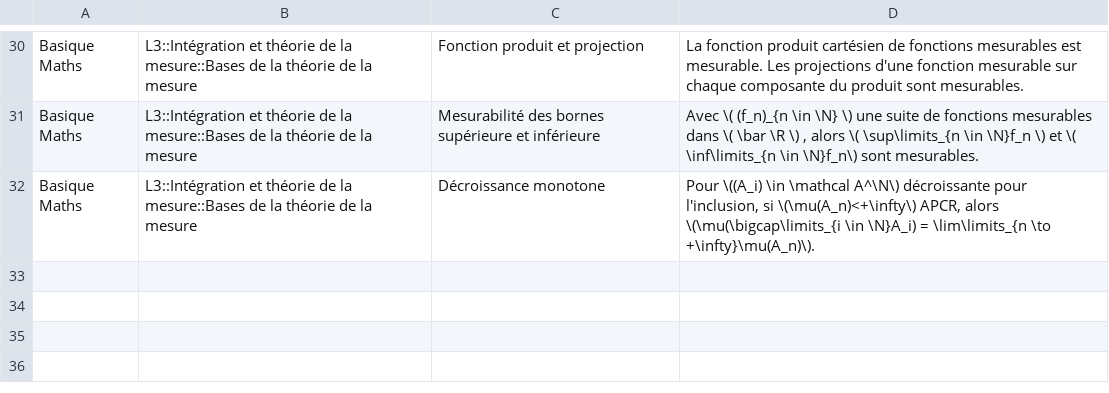
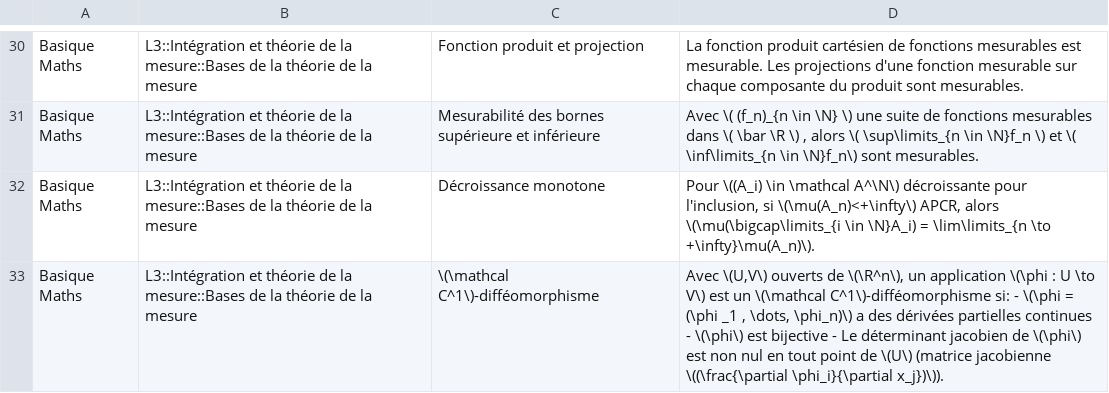
Before and after one commit to Redclem/Anki-Union, a CSV file: L3/Intégration et théorie de la mesure/Bases de la théorie de la mesure.csv, drawn as a sheet; only a part is shown, gaps mark what is left out.

```diff
--- a/L3/Intégration et théorie de la mesure/Bases de la théorie de la mesure.csv
+++ b/L3/Intégration et théorie de la mesure/Bases de la théorie de la mesure.csv
@@ -32 +32,2 @@ Basique Maths	L3::Intégration et théorie de la mesure::Bases de la théorie de
 Basique Maths	L3::Intégration et théorie de la mesure::Bases de la théorie de la mesure	Décroissance monotone	Pour \((A_i) \in \mathcal A^\N\) décroissante pour l'inclusion, si \(\mu(A_n)<+\infty\) APCR, alors \(\mu(\bigcap\limits_{i \in \N}A_i) = \lim\limits_{n \to +\infty}\mu(A_n)\).
+Basique Maths	L3::Intégration et théorie de la mesure::Bases de la théorie de la mesure	\(\mathcal C^1\)-difféomorphisme	Avec \(U,V\) ouverts de \(\R^n\), un application \(\phi : U \to V\) est un \(\mathcal C^1\)-difféomorphisme si: - \(\phi = (\phi _1 , \dots, \phi_n)\) a des dérivées partielles continues - \(\phi\) est bijective - Le déterminant jacobien de \(\phi\) est non nul en tout point de \(U\) (matrice jacobienne \((\frac{\partial \phi_i}{\partial x_j})\)).
```
Also changed, not shown: L3/Intégration et théorie de la mesure.csv, L3/Licence Maths UCBL.csv, 12 other files.
